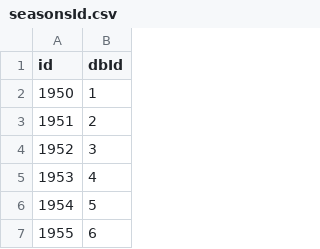
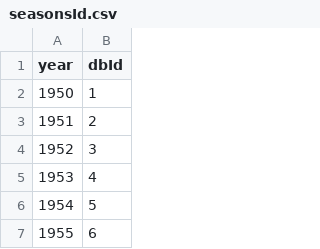
Before and after one commit to zagrebelnio/F1-Championship-Data-Analysis, a CSV file: storage/adapted_data/seasonsId.csv, drawn as a sheet; only a part is shown.

Commit message:
feat: added 5 scripts for adapting data

```diff
--- a/storage/adapted_data/seasonsId.csv
+++ b/storage/adapted_data/seasonsId.csv
@@ -1,2 +1,2 @@
-id,dbId
+year,dbId
 1950,1
```
Also changed, not shown: 7 other files.
